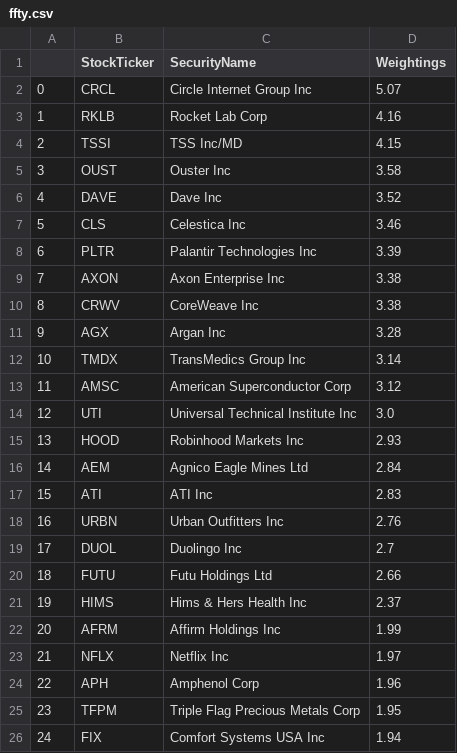
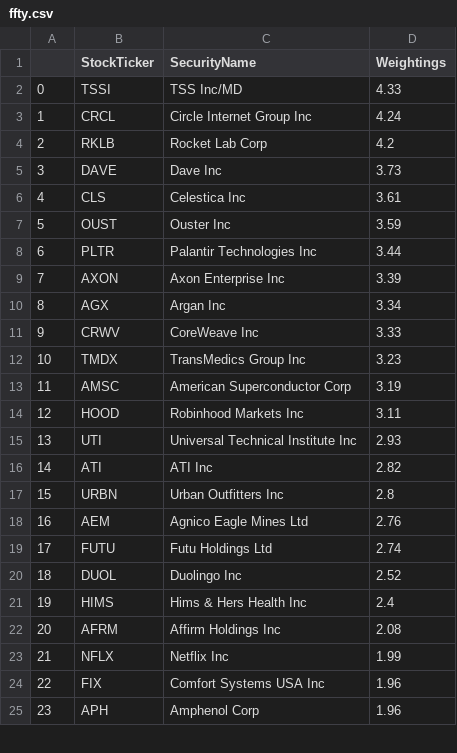
Before and after one commit to major/ffty-etf, a CSV file: ffty.csv, drawn as a sheet; only a part is shown; removed rows and columns are numbered as before the commit, all else as after; the diff covers the shown part only; the diff names each change by its address in the sheet, - before the commit and + after, or states it on an @@ line.

Commit message:
Updating ETF data: Wed Jun 25 01:53:16 UTC 2025

```diff
--- a/ffty.csv
+++ b/ffty.csv
+row 2: 0 | TSSI | TSS Inc/MD | 4.33
@@ column A renumbered between rows 3 and 49 @@
-D3 (Weightings): 5.07
+D3 (Weightings): 4.24
-D4 (Weightings): 4.16
+D4 (Weightings): 4.2
-row 4: 2 | TSSI | TSS Inc/MD | 4.15
-row 5: 3 | OUST | Ouster Inc | 3.58
-D5 (Weightings): 3.52
+D5 (Weightings): 3.73
-D6 (Weightings): 3.46
+D6 (Weightings): 3.61
+row 7: 5 | OUST | Ouster Inc | 3.59
-D8 (Weightings): 3.39
+D8 (Weightings): 3.44
-D9 (Weightings): 3.38
+D9 (Weightings): 3.39
-row 10: 8 | CRWV | CoreWeave Inc | 3.38
-D10 (Weightings): 3.28
+D10 (Weightings): 3.34
+row 11: 9 | CRWV | CoreWeave Inc | 3.33
-D12 (Weightings): 3.14
+D12 (Weightings): 3.23
-D13 (Weightings): 3.12
+D13 (Weightings): 3.19
-row 14: 12 | UTI | Universal Technical Institute Inc | 3.0
-D14 (Weightings): 2.93
+D14 (Weightings): 3.11
-row 16: 14 | AEM | Agnico Eagle Mines Ltd | 2.84
+row 15: 13 | UTI | Universal Technical Institute Inc | 2.93
-D16 (Weightings): 2.83
+D16 (Weightings): 2.82
-D17 (Weightings): 2.76
+D17 (Weightings): 2.8
-row 19: 17 | DUOL | Duolingo Inc | 2.7
+row 18: 16 | AEM | Agnico Eagle Mines Ltd | 2.76
-D19 (Weightings): 2.66
+D19 (Weightings): 2.74
+row 20: 18 | DUOL | Duolingo Inc | 2.52
-D21 (Weightings): 2.37
+D21 (Weightings): 2.4
-D22 (Weightings): 1.99
+D22 (Weightings): 2.08
-D23 (Weightings): 1.97
+D23 (Weightings): 1.99
+row 24: 22 | FIX | Comfort Systems USA Inc | 1.96
-row 25: 23 | TFPM | Triple Flag Precious Metals Corp | 1.95
-row 26: 24 | FIX | Comfort Systems USA Inc | 1.94
```
Also changed, not shown: 12 added rows, 11 removed rows and 8 edited cells elsewhere in this file, 2 other files.
